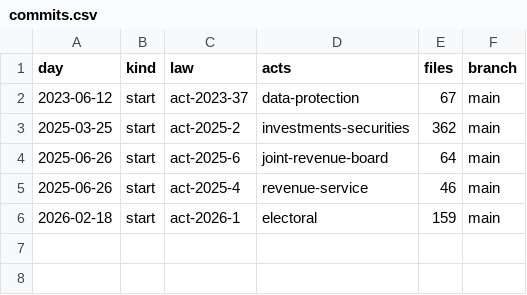
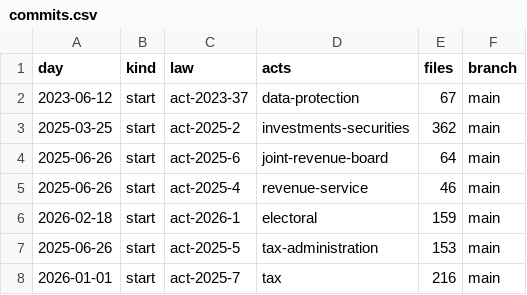
Before and after one commit to lexifina/nigeria-law, a CSV file: data/commits.csv, drawn as a sheet.

Commit message:
Documentation, tables, tools and REPRODUCE.md
Appended 2 commits to c93b34915596; corpus sha256 00ed145c6c2b9046eedd6607b84f3f37f04996c2e91d40a6347614b4d905c55b, data retrieved 2026-11-02.

```diff
--- a/data/commits.csv
+++ b/data/commits.csv
@@ -6 +6,3 @@ day,kind,law,acts,files,branch
 2026-02-18,start,act-2026-1,electoral,159,main
+2025-06-26,start,act-2025-5,tax-administration,153,main
+2026-01-01,start,act-2025-7,tax,216,main
```
Also changed, not shown: data/laws.csv, 9 other files.
